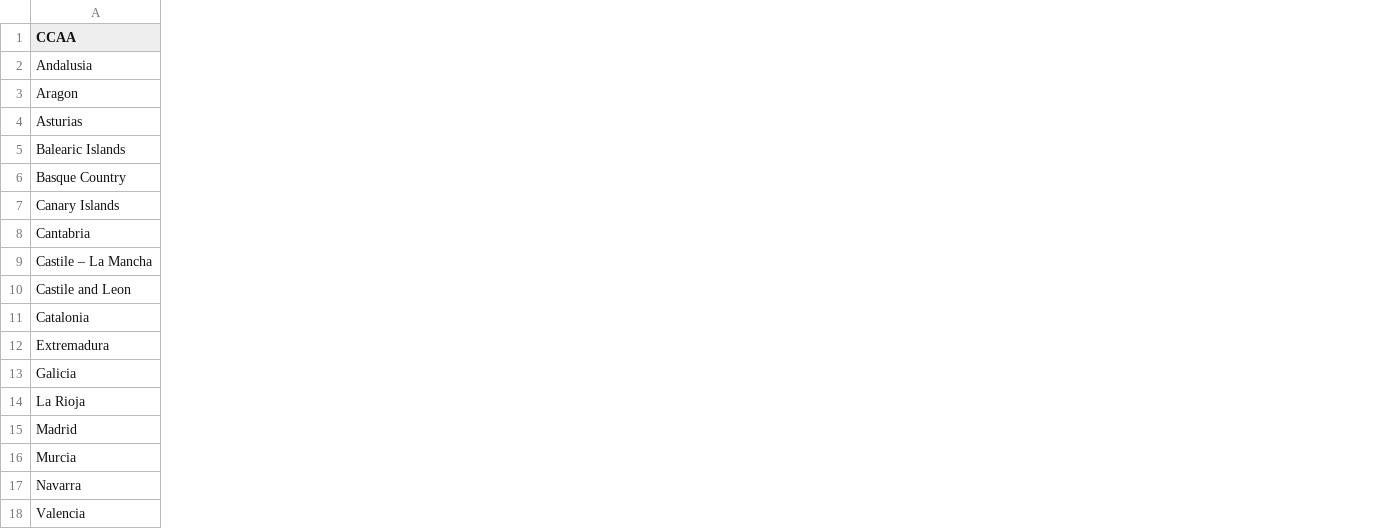
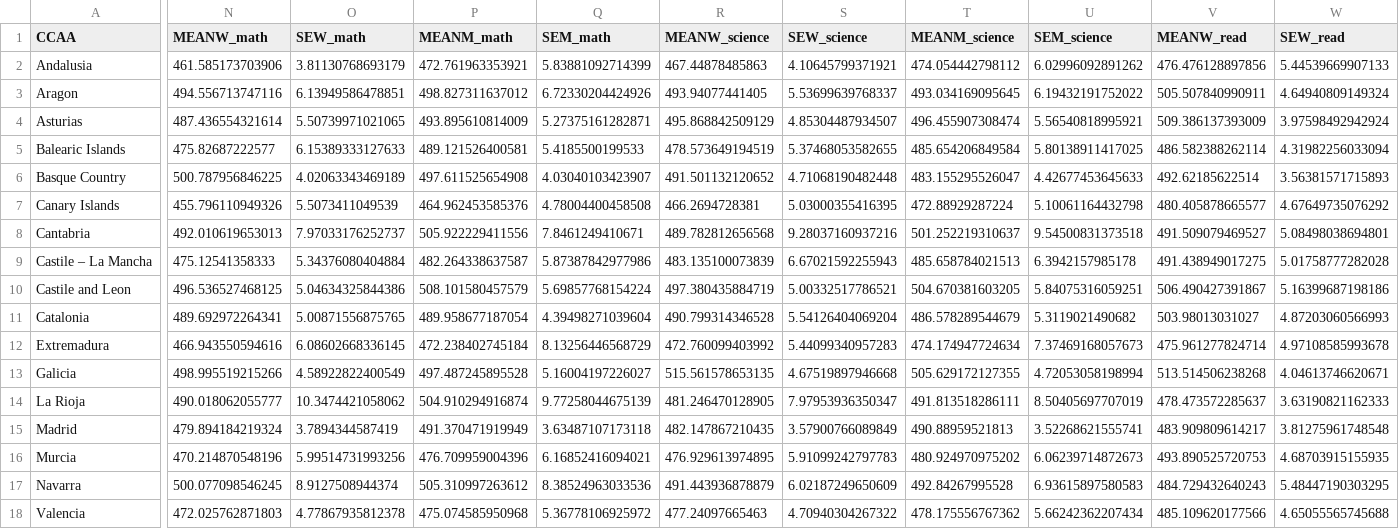
Before and after one commit to BaltiBoix/BaltiBoix.github.io, a CSV file: Visual_PRAC/ccaa.csv, drawn as a sheet; only a part is shown, gaps mark what is left out; the diff covers the shown part only; the diff names each change by its address in the sheet, - before the commit and + after, or states it on an @@ line.

```diff
--- a/Visual_PRAC/ccaa.csv
+++ b/Visual_PRAC/ccaa.csv
+column N (MEANW_math), rows 2-18: 461.585173703906 | 494.556713747116 | 487.436554321614 | 475.82687222577 | 500.787956846225 | 455.796110949326 | 492.010619653013 | 475.12541358333 | 496.536527468125 | 489.692972264341 | 466.943550594616 | 498.995519215266 | 490.018062055777 | 479.894184219324 | 470.214870548196 | 500.077098546245 | 472.025762871803
+column O (SEW_math), rows 2-18: 3.81130768693179 | 6.13949586478851 | 5.50739971021065 | 6.15389333127633 | 4.02063343469189 | 5.5073411049539 | 7.97033176252737 | 5.34376080404884 | 5.04634325844386 | 5.00871556875765 | 6.08602668336145 | 4.58922822400549 | 10.3474421058062 | 3.7894344587419 | 5.99514731993256 | 8.9127508944374 | 4.77867935812378
+column P (MEANM_math), rows 2-18: 472.761963353921 | 498.827311637012 | 493.895610814009 | 489.121526400581 | 497.611525654908 | 464.962453585376 | 505.922229411556 | 482.264338637587 | 508.101580457579 | 489.958677187054 | 472.238402745184 | 497.487245895528 | 504.910294916874 | 491.370471919949 | 476.709959004396 | 505.310997263612 | 475.074585950968
+column Q (SEM_math), rows 2-18: 5.83881092714399 | 6.72330204424926 | 5.27375161282871 | 5.4185500199533 | 4.03040103423907 | 4.78004400458508 | 7.8461249410671 | 5.87387842977986 | 5.69857768154224 | 4.39498271039604 | 8.13256446568729 | 5.16004197226027 | 9.77258044675139 | 3.63487107173118 | 6.16852416094021 | 8.38524963033536 | 5.36778106925972
+column R (MEANW_science), rows 2-18: 467.44878485863 | 493.94077441405 | 495.868842509129 | 478.573649194519 | 491.501132120652 | 466.2694728381 | 489.782812656568 | 483.135100073839 | 497.380435884719 | 490.799314346528 | 472.760099403992 | 515.561578653135 | 481.246470128905 | 482.147867210435 | 476.929613974895 | 491.443936878879 | 477.24097665463
+column S (SEW_science), rows 2-18: 4.10645799371921 | 5.53699639768337 | 4.85304487934507 | 5.37468053582655 | 4.71068190482448 | 5.03000355416395 | 9.28037160937216 | 6.67021592255943 | 5.00332517786521 | 5.54126404069204 | 5.44099340957283 | 4.67519897946668 | 7.97953936350347 | 3.57900766089849 | 5.91099242797783 | 6.02187249650609 | 4.70940304267322
+column T (MEANM_science), rows 2-18: 474.054442798112 | 493.034169095645 | 496.455907308474 | 485.654206849584 | 483.155295526047 | 472.88929287224 | 501.252219310637 | 485.658784021513 | 504.670381603205 | 486.578289544679 | 474.174947724634 | 505.629172127355 | 491.813518286111 | 490.88959521813 | 480.924970975202 | 492.84267995528 | 478.175556767362
+column U (SEM_science), rows 2-18: 6.02996092891262 | 6.19432191752022 | 5.56540818995921 | 5.80138911417025 | 4.42677453645633 | 5.10061164432798 | 9.54500831373518 | 6.3942157985178 | 5.84075316059251 | 5.3119021490682 | 7.37469168057673 | 4.72053058198994 | 8.50405697707019 | 3.52268621555741 | 6.06239714872673 | 6.93615897580583 | 5.66242362207434
+column V (MEANW_read), rows 2-18: 476.476128897856 | 505.507840990911 | 509.386137393009 | 486.582388262114 | 492.62185622514 | 480.405878665577 | 491.509079469527 | 491.438949017275 | 506.490427391867 | 503.98013031027 | 475.961277824714 | 513.514506238268 | 478.473572285637 | 483.909809614217 | 493.890525720753 | 484.729432640243 | 485.109620177566
+column W (SEW_read), rows 2-18: 5.44539669907133 | 4.64940809149324 | 3.97598492942924 | 4.31982256033094 | 3.56381571715893 | 4.67649735076292 | 5.08498038694801 | 5.01758777282028 | 5.16399687198186 | 4.87203060566993 | 4.97108585993678 | 4.04613746620671 | 3.63190821162333 | 3.81275961748548 | 4.68703915155935 | 5.48447190303295 | 4.65055565745688
```
Also changed, not shown: 6 added columns elsewhere in this file, 1 other file.
